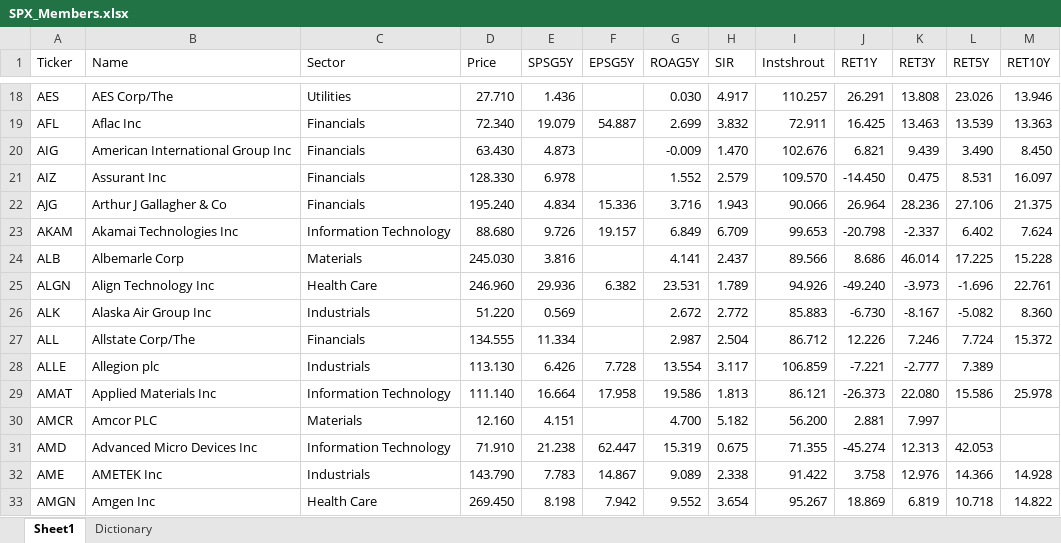
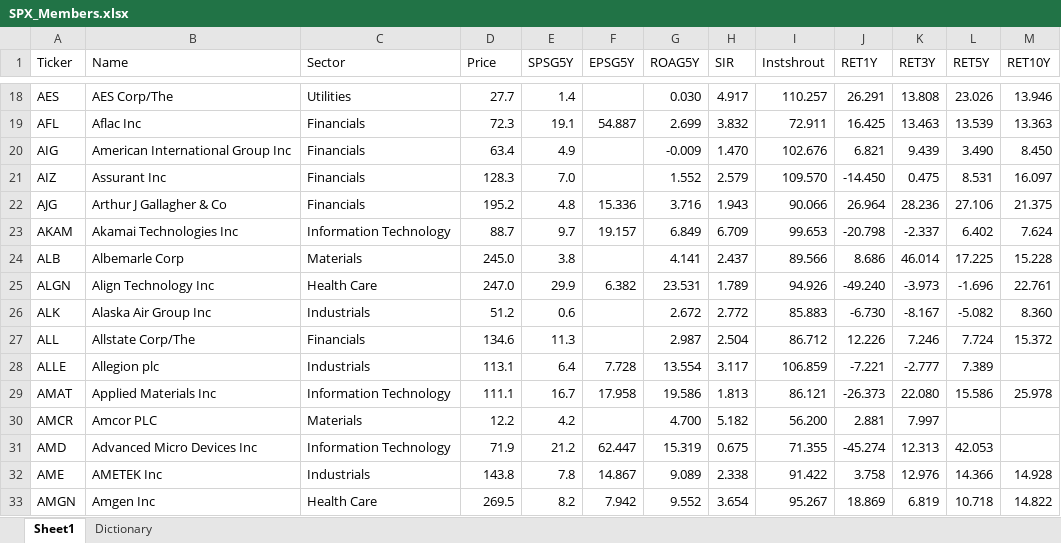
Before and after one commit to finsasdata/Bookdata, an Excel workbook: SPX_Members.xlsx, sheet Sheet1, drawn as a sheet; only a part is shown, gaps mark what is left out; values as stored, in another font and other column widths than the file's, no cell formats; the diff covers the shown part only; the diff names each change by its address in the sheet, - before the commit and + after, or states it on an @@ line.

```diff
--- a/SPX_Members.xlsx (sheet Sheet1)
+++ b/SPX_Members.xlsx (sheet Sheet1)
-D18 (Price): 27.710
+D18 (Price): 27.7
-E18 (SPSG5Y): 1.436
+E18 (SPSG5Y): 1.4
-D19 (Price): 72.340
+D19 (Price): 72.3
-E19 (SPSG5Y): 19.079
+E19 (SPSG5Y): 19.1
-D20 (Price): 63.430
+D20 (Price): 63.4
-E20 (SPSG5Y): 4.873
+E20 (SPSG5Y): 4.9
-D21 (Price): 128.330
+D21 (Price): 128.3
-E21 (SPSG5Y): 6.978
+E21 (SPSG5Y): 7.0
-D22 (Price): 195.240
+D22 (Price): 195.2
-E22 (SPSG5Y): 4.834
+E22 (SPSG5Y): 4.8
-D23 (Price): 88.680
+D23 (Price): 88.7
-E23 (SPSG5Y): 9.726
+E23 (SPSG5Y): 9.7
-D24 (Price): 245.030
+D24 (Price): 245.0
-E24 (SPSG5Y): 3.816
+E24 (SPSG5Y): 3.8
-D25 (Price): 246.960
+D25 (Price): 247.0
-E25 (SPSG5Y): 29.936
+E25 (SPSG5Y): 29.9
-D26 (Price): 51.220
+D26 (Price): 51.2
-E26 (SPSG5Y): 0.569
+E26 (SPSG5Y): 0.6
-D27 (Price): 134.555
+D27 (Price): 134.6
-E27 (SPSG5Y): 11.334
+E27 (SPSG5Y): 11.3
-D28 (Price): 113.130
+D28 (Price): 113.1
-E28 (SPSG5Y): 6.426
+E28 (SPSG5Y): 6.4
-D29 (Price): 111.140
+D29 (Price): 111.1
-E29 (SPSG5Y): 16.664
+E29 (SPSG5Y): 16.7
-D30 (Price): 12.160
+D30 (Price): 12.2
-E30 (SPSG5Y): 4.151
+E30 (SPSG5Y): 4.2
-D31 (Price): 71.910
+D31 (Price): 71.9
-E31 (SPSG5Y): 21.238
+E31 (SPSG5Y): 21.2
-D32 (Price): 143.790
+D32 (Price): 143.8
-E32 (SPSG5Y): 7.783
+E32 (SPSG5Y): 7.8
-D33 (Price): 269.450
+D33 (Price): 269.5
-E33 (SPSG5Y): 8.198
+E33 (SPSG5Y): 8.2
```
Also changed, not shown: 959 edited cells elsewhere in this sheet, cell formats, SPX_Monthly.xlsx, 2 other files.
